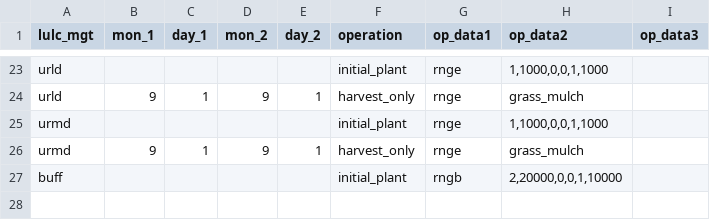
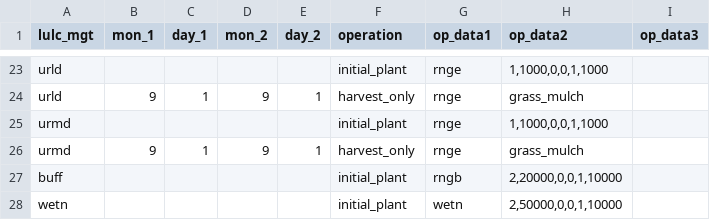
Before and after one commit to biopsichas/full_workflow_cs6, a CSV file: Data/for_farmr_input/CS6_mgt_crops_generic.csv, drawn as a sheet; only a part is shown, gaps mark what is left out; the diff names each change by its address in the sheet, - before the commit and + after, or states it on an @@ line.

```diff
--- a/Data/for_farmr_input/CS6_mgt_crops_generic.csv
+++ b/Data/for_farmr_input/CS6_mgt_crops_generic.csv
+row 28: wetn |  |  |  |  | initial_plant | wetn | 2,50000,0,0,1,10000
```
Also changed, not shown: 26 other files.
